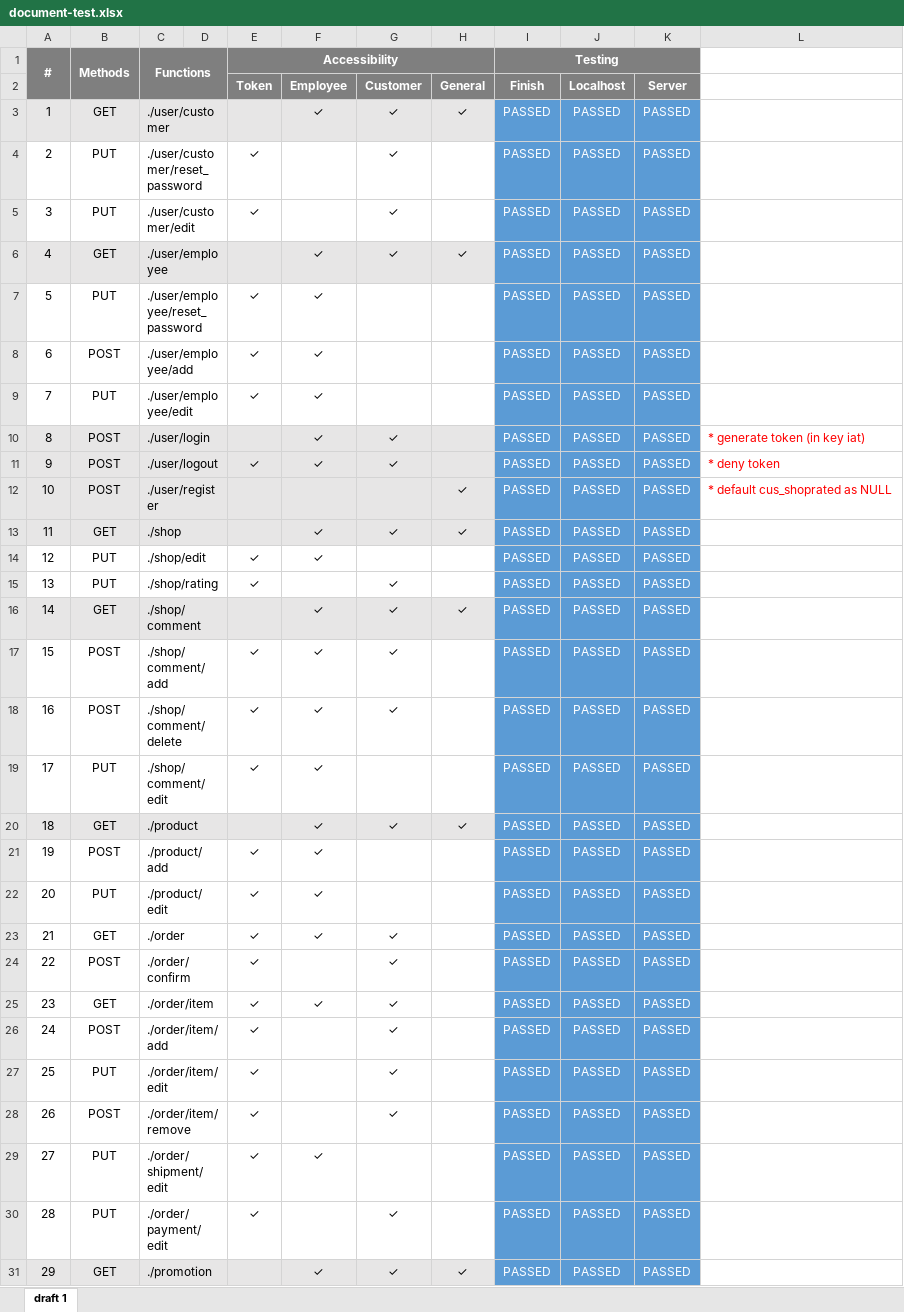
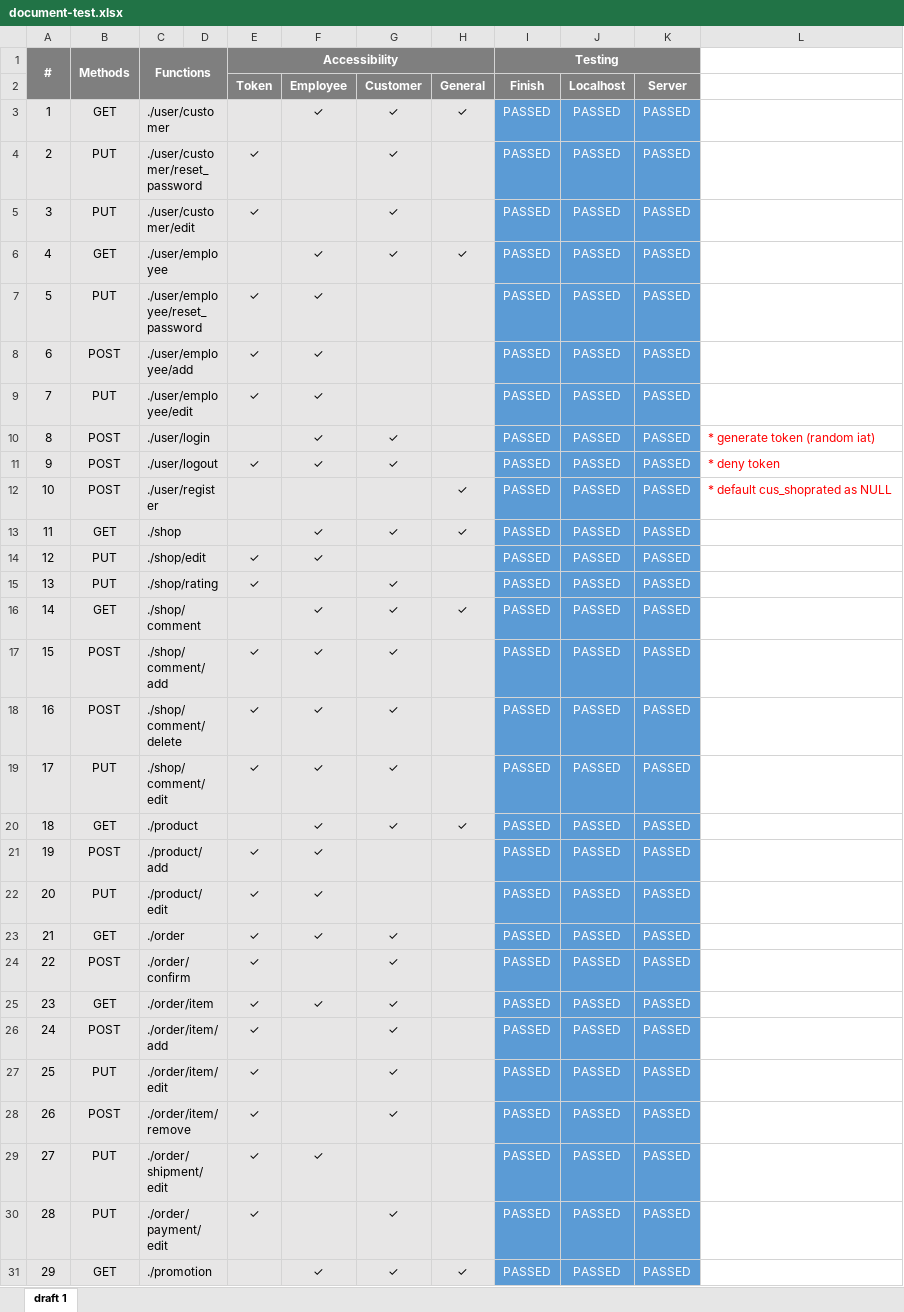
Before and after one commit to publicwasant/mini-plant-service-project, an Excel workbook: document-test.xlsx, sheet draft 1, drawn as a sheet; only a part is shown; values as stored, in another font and other column widths than the file's, no borders; the diff covers the shown part only; the diff names each change by its address in the sheet, - before the commit and + after, or states it on an @@ line.

Commit message:
update-token-a

```diff
--- a/document-test.xlsx (sheet draft 1)
+++ b/document-test.xlsx (sheet draft 1)
-A4:H5 fill: none
+A4:H5 fill: #E7E6E6
-A7:H9 fill: none
+A7:H9 fill: #E7E6E6
-L10: * generate token (in key iat)
+L10: * generate token (random iat)
-A14:H15 fill: none
+A14:H15 fill: #E7E6E6
-A17:H19 fill: none
+A17:H19 fill: #E7E6E6
-G19: (empty)
+G19: ✓
-A21:H30 fill: none
+A21:H30 fill: #E7E6E6
```
Also changed, not shown: 3 edited cells and cell formats elsewhere in this sheet, 31 other files.
